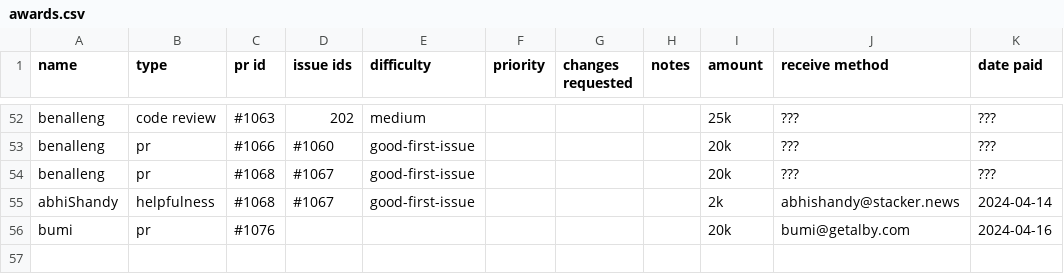
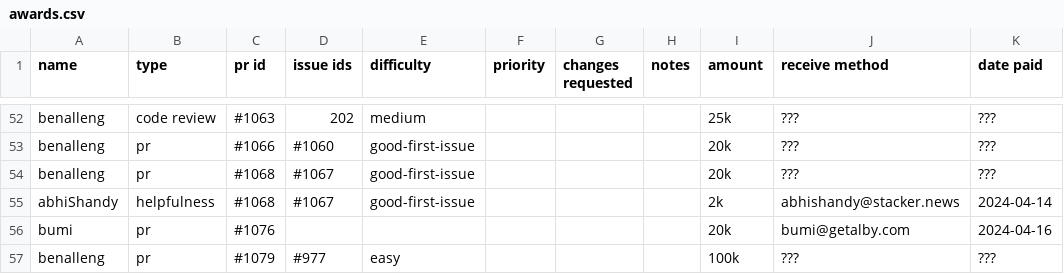
Before and after one commit to stackernews/stacker.news, a CSV file: awards.csv, drawn as a sheet; only a part is shown, gaps mark what is left out.

Commit message:
Update awards.csv

```diff
--- a/awards.csv
+++ b/awards.csv
@@ -56 +56,2 @@ abhiShandy,helpfulness,#1068,#1067,good-first-issue,,,,2k,abhishandy@stacker.new
 bumi,pr,#1076,,,,,,20k,bumi@getalby.com,2024-04-16
+benalleng,pr,#1079,#977,easy,,,,100k,???,???
```
